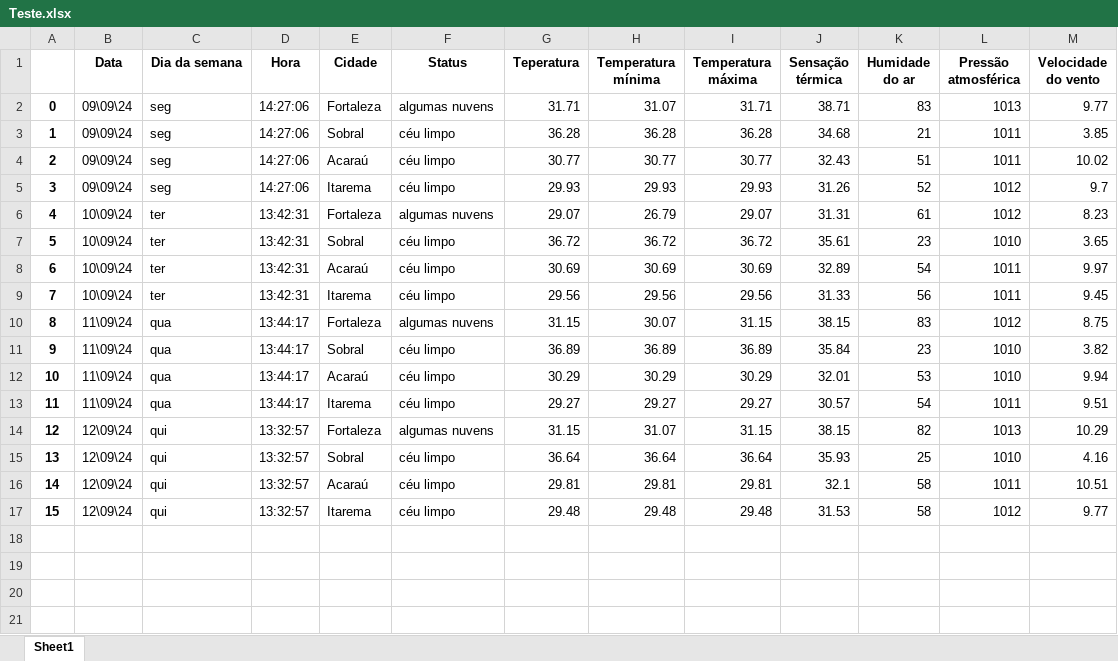
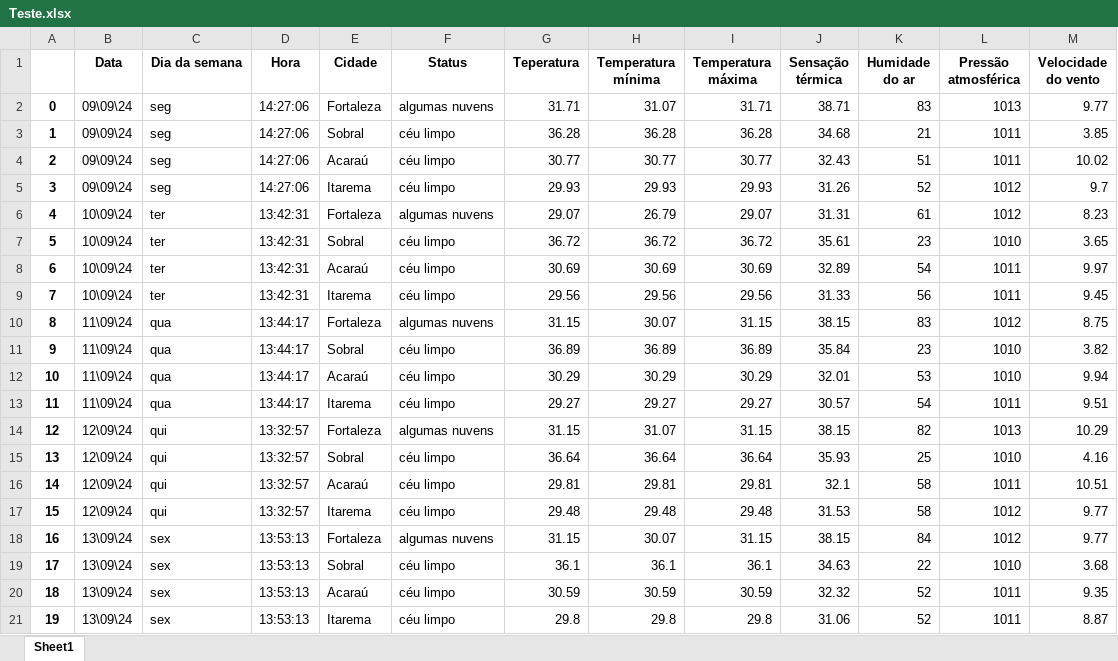
Before and after one commit to gabriel-x303/Data_Science_Project, an Excel workbook: Teste.xlsx, sheet Sheet1, drawn as a sheet; values as stored, in another font and other column widths than the file's, no borders; the diff names each change by its address in the sheet, - before the commit and + after, or states it on an @@ line.

```diff
--- a/Teste.xlsx (sheet Sheet1)
+++ b/Teste.xlsx (sheet Sheet1)
+row 18: 16 | 13\09\24 | sex | 13:53:13 | Fortaleza | algumas nuvens | 31.15 | 30.07 | 31.15 | 38.15 | 84 | 1012 | 9.77
+row 19: 17 | 13\09\24 | sex | 13:53:13 | Sobral | céu limpo | 36.1 | 36.1 | 36.1 | 34.63 | 22 | 1010 | 3.68
+row 20: 18 | 13\09\24 | sex | 13:53:13 | Acaraú | céu limpo | 30.59 | 30.59 | 30.59 | 32.32 | 52 | 1011 | 9.35
+row 21: 19 | 13\09\24 | sex | 13:53:13 | Itarema | céu limpo | 29.8 | 29.8 | 29.8 | 31.06 | 52 | 1011 | 8.87
```
Also changed, not shown: Monitoramento_Clima.xlsx, 2 other files.
